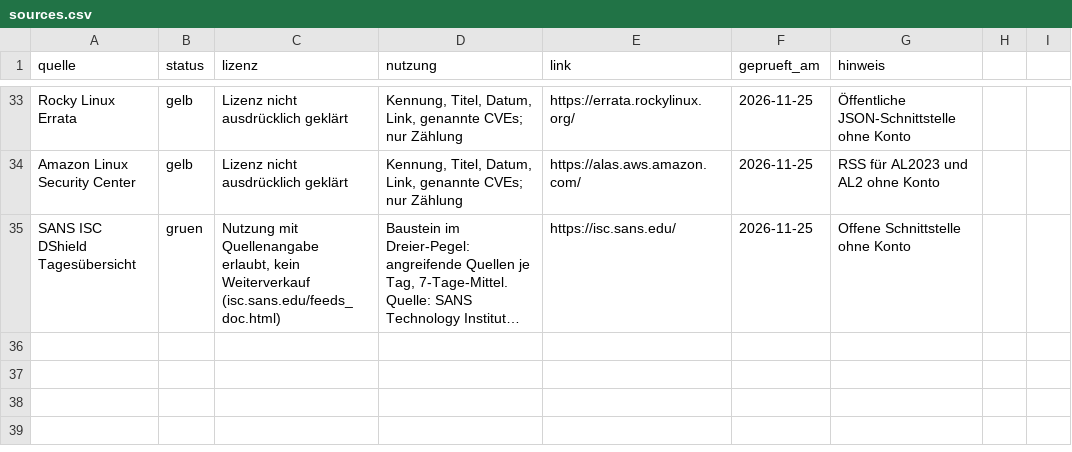
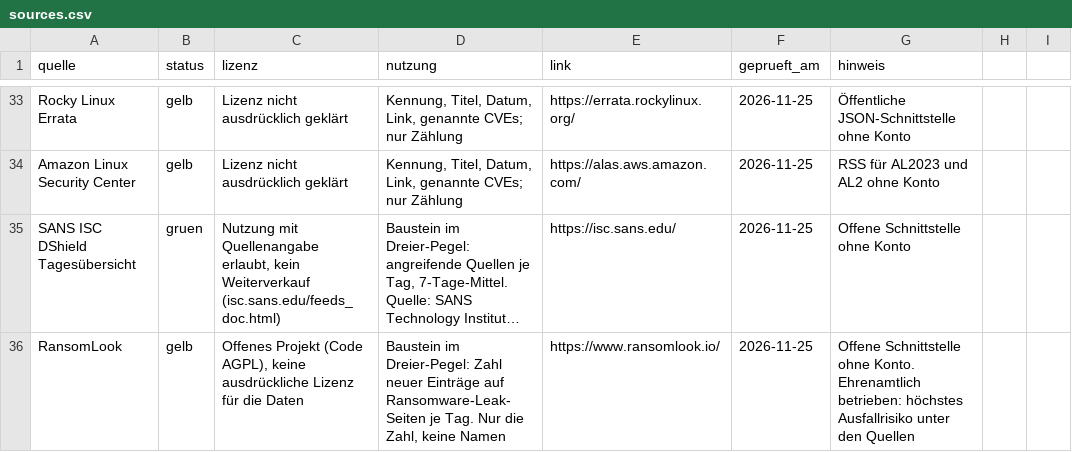
Before and after one commit to maxim91136/cyberlage.org, a CSV file: data/sources.csv, drawn as a sheet; only a part is shown, gaps mark what is left out; long unchanged cells end in …; the diff names each change by its address in the sheet, - before the commit and + after, or states it on an @@ line.

```diff
--- a/data/sources.csv
+++ b/data/sources.csv
+row 36: RansomLook | gelb | Offenes Projekt (Code AGPL), keine ausdrückliche Lizenz für die Daten | Baustein im Dreier-Pegel: Zahl neuer Einträge auf Ransomware-Leak-Seiten je Tag. Nur die Zahl, keine Namen | https://www.ransomlook.io/ | 2026-11-25 | Offene Schnittstelle ohne Konto. Ehrenamtlich betrieben: höchstes Ausfallrisiko unter den Quellen
```
Also changed, not shown: site/data/sources.csv, 17 other files.
